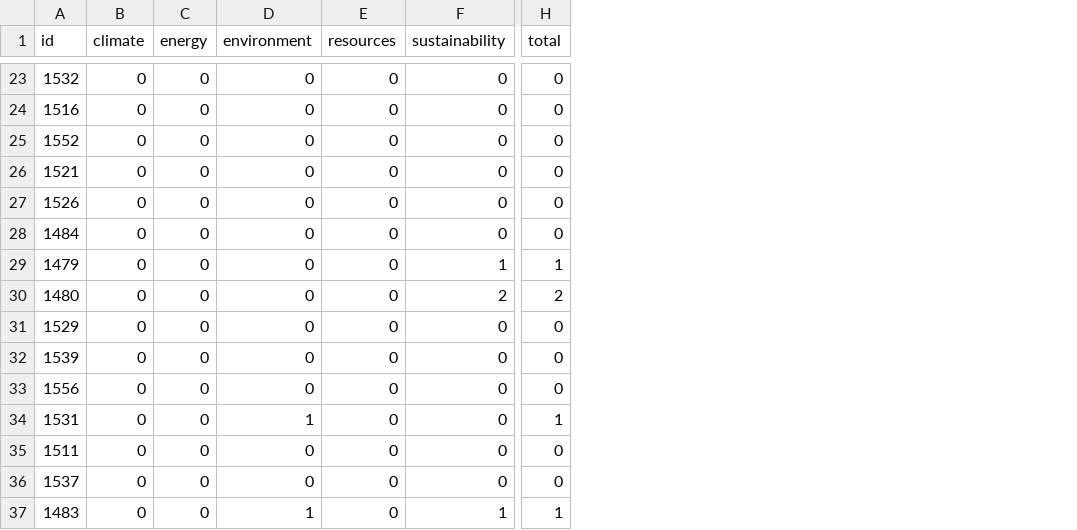
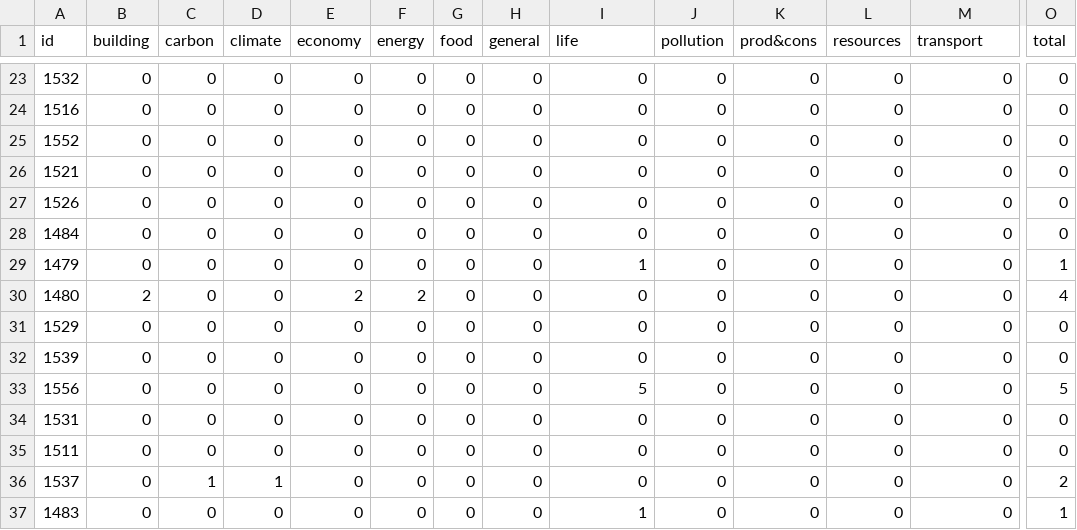
Before and after one commit to Education4Climate/Education4Climate, a CSV file: data/scoring-output/howest_programs_scoring_2022.csv, drawn as a sheet; only a part is shown, gaps mark what is left out; addresses are those after the commit; the diff covers the shown part only; the diff names each change by its address in the sheet, - before the commit and + after, or states it on an @@ line.

```diff
--- a/data/scoring-output/howest_programs_scoring_2022.csv
+++ b/data/scoring-output/howest_programs_scoring_2022.csv
+column B (building), rows 23-37: 0 | 0 | 0 | 0 | 0 | 0 | 0 | 2 | 0 | 0 | 0 | 0 | 0 | 0 | 0
+column C (carbon), rows 23-37: 0 | 0 | 0 | 0 | 0 | 0 | 0 | 0 | 0 | 0 | 0 | 0 | 0 | 1 | 0
+column E (economy), rows 23-37: 0 | 0 | 0 | 0 | 0 | 0 | 0 | 2 | 0 | 0 | 0 | 0 | 0 | 0 | 0
+column G (food), rows 23-37: all 0
+column H (general), rows 23-37: all 0
+column J (pollution), rows 23-37: all 0
+column K (prod&cons), rows 23-37: all 0
-I1: environment
+I1: life
-M1: sustainability
+M1: transport
-I29 (life): 0
+I29 (life): 1
-M29 (transport): 1
+M29 (transport): 0
-F30 (energy): 0
+F30 (energy): 2
-M30 (transport): 2
+M30 (transport): 0
-O30 (total): 2
+O30 (total): 4
-I33 (life): 0
+I33 (life): 5
-O33 (total): 0
+O33 (total): 5
-I34 (life): 1
+I34 (life): 0
-O34 (total): 1
+O34 (total): 0
-D36 (climate): 0
+D36 (climate): 1
-O36 (total): 0
+O36 (total): 2
-M37 (transport): 1
+M37 (transport): 0
```
Also changed, not shown: 24 edited cells elsewhere in this file, 4 other files.
